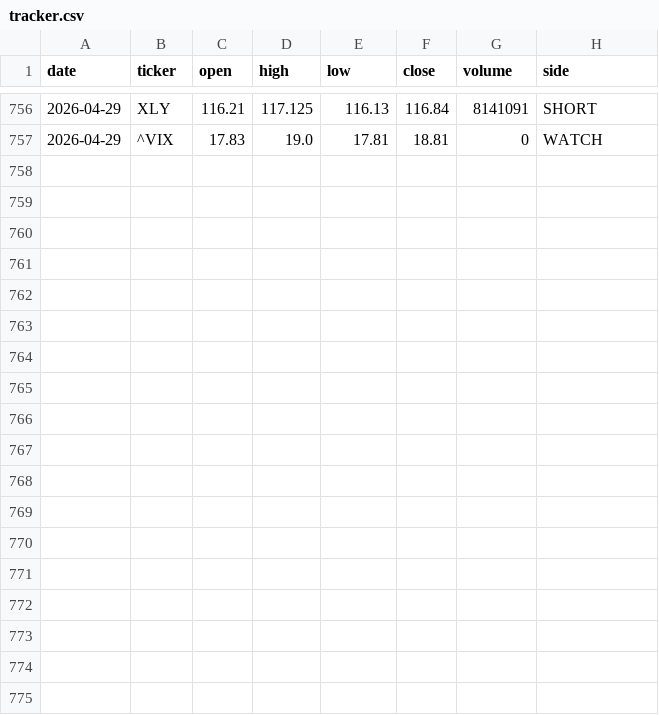
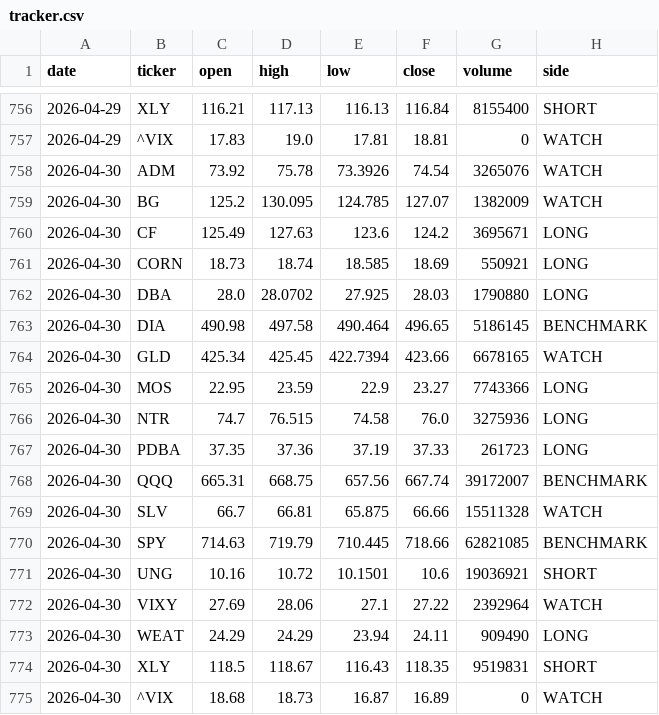
Before and after one commit to gohjhb92/Iran-War, a CSV file: docs/food-shock/tracker.csv, drawn as a sheet; only a part is shown, gaps mark what is left out; the diff covers the shown part only.

```diff
--- a/docs/food-shock/tracker.csv
+++ b/docs/food-shock/tracker.csv
@@ -756,2 +756,20 @@ date,ticker,open,high,low,close,volume,side
-2026-04-29,XLY,116.21,117.125,116.13,116.84,8141091,SHORT
+2026-04-29,XLY,116.21,117.13,116.13,116.84,8155400,SHORT
 2026-04-29,^VIX,17.83,19.0,17.81,18.81,0,WATCH
+2026-04-30,ADM,73.92,75.78,73.3926,74.54,3265076,WATCH
+2026-04-30,BG,125.2,130.095,124.785,127.07,1382009,WATCH
+2026-04-30,CF,125.49,127.63,123.6,124.2,3695671,LONG
+2026-04-30,CORN,18.73,18.74,18.585,18.69,550921,LONG
+2026-04-30,DBA,28.0,28.0702,27.925,28.03,1790880,LONG
+2026-04-30,DIA,490.98,497.58,490.464,496.65,5186145,BENCHMARK
+2026-04-30,GLD,425.34,425.45,422.7394,423.66,6678165,WATCH
+2026-04-30,MOS,22.95,23.59,22.9,23.27,7743366,LONG
+2026-04-30,NTR,74.7,76.515,74.58,76.0,3275936,LONG
+2026-04-30,PDBA,37.35,37.36,37.19,37.33,261723,LONG
+2026-04-30,QQQ,665.31,668.75,657.56,667.74,39172007,BENCHMARK
+2026-04-30,SLV,66.7,66.81,65.875,66.66,15511328,WATCH
+2026-04-30,SPY,714.63,719.79,710.445,718.66,62821085,BENCHMARK
+2026-04-30,UNG,10.16,10.72,10.1501,10.6,19036921,SHORT
+2026-04-30,VIXY,27.69,28.06,27.1,27.22,2392964,WATCH
+2026-04-30,WEAT,24.29,24.29,23.94,24.11,909490,LONG
+2026-04-30,XLY,118.5,118.67,116.43,118.35,9519831,SHORT
+2026-04-30,^VIX,18.68,18.73,16.87,16.89,0,WATCH
```
Also changed, not shown: 31 edited cells elsewhere in this file, food-shock/tracker.csv.
